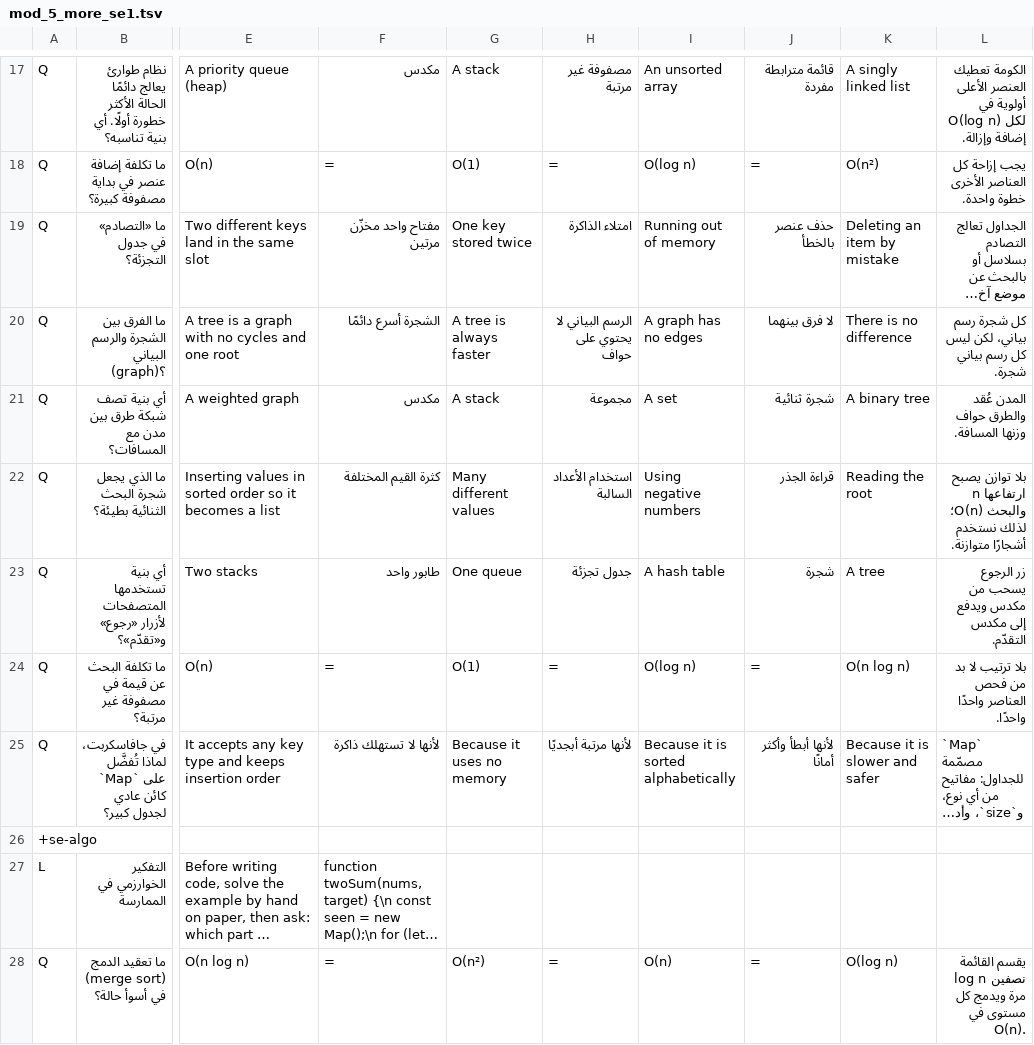
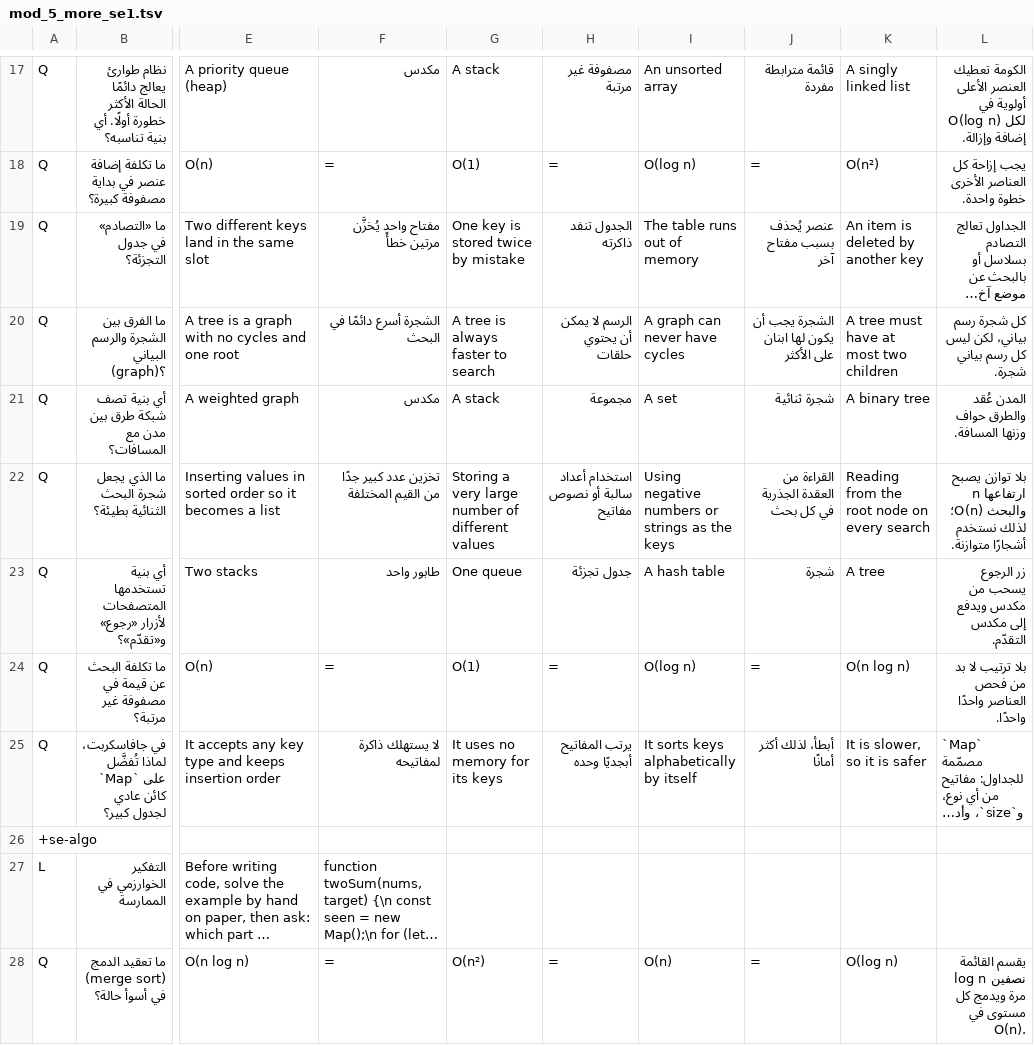
Before and after one commit to KinzhalLTD/hanzi-path, a TSV file: content/mod_5_more_se1.tsv, drawn as a sheet; only a part is shown, gaps mark what is left out; long unchanged cells end in …; the diff covers the shown part only; the diff names each change by its address in the sheet, - before the commit and + after, or states it on an @@ line.

```diff
--- a/content/mod_5_more_se1.tsv
+++ b/content/mod_5_more_se1.tsv
-F19: مفتاح واحد مخزّن مرتين
+F19: مفتاح واحد يُخزَّن مرتين خطأً
-G19: One key stored twice
+G19: One key is stored twice by mistake
-H19: امتلاء الذاكرة
+H19: الجدول تنفد ذاكرته
-I19: Running out of memory
+I19: The table runs out of memory
-J19: حذف عنصر بالخطأ
+J19: عنصر يُحذف بسبب مفتاح آخر
-K19: Deleting an item by mistake
+K19: An item is deleted by another key
-F20: الشجرة أسرع دائمًا
+F20: الشجرة أسرع دائمًا في البحث
-G20: A tree is always faster
+G20: A tree is always faster to search
-H20: الرسم البياني لا يحتوي على حواف
+H20: الرسم لا يمكن أن يحتوي حلقات
-I20: A graph has no edges
+I20: A graph can never have cycles
-J20: لا فرق بينهما
+J20: الشجرة يجب أن يكون لها ابنان على الأكثر
-K20: There is no difference
+K20: A tree must have at most two children
-F22: كثرة القيم المختلفة
+F22: تخزين عدد كبير جدًا من القيم المختلفة
-G22: Many different values
+G22: Storing a very large number of different values
-H22: استخدام الأعداد السالبة
+H22: استخدام أعداد سالبة أو نصوص مفاتيح
-I22: Using negative numbers
+I22: Using negative numbers or strings as the keys
-J22: قراءة الجذر
+J22: القراءة من العقدة الجذرية في كل بحث
-K22: Reading the root
+K22: Reading from the root node on every search
-F25: لأنها لا تستهلك ذاكرة
+F25: لا يستهلك ذاكرة لمفاتيحه
-G25: Because it uses no memory
+G25: It uses no memory for its keys
-H25: لأنها مرتبة أبجديًا
+H25: يرتب المفاتيح أبجديًا وحده
-I25: Because it is sorted alphabetically
+I25: It sorts keys alphabetically by itself
-J25: لأنها أبطأ وأكثر أمانًا
+J25: أبطأ، لذلك أكثر أمانًا
-K25: Because it is slower and safer
+K25: It is slower, so it is safer
```
Also changed, not shown: 137 edited cells elsewhere in this file, content/fun_4_cy2.tsv, content/mod_2_se.tsv, 40 other files.
